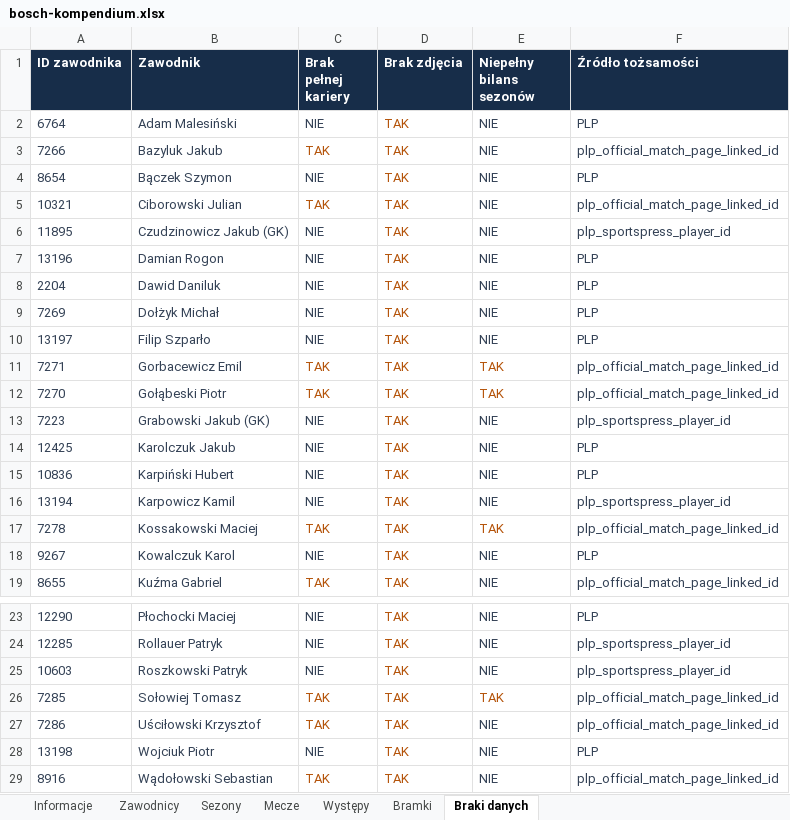
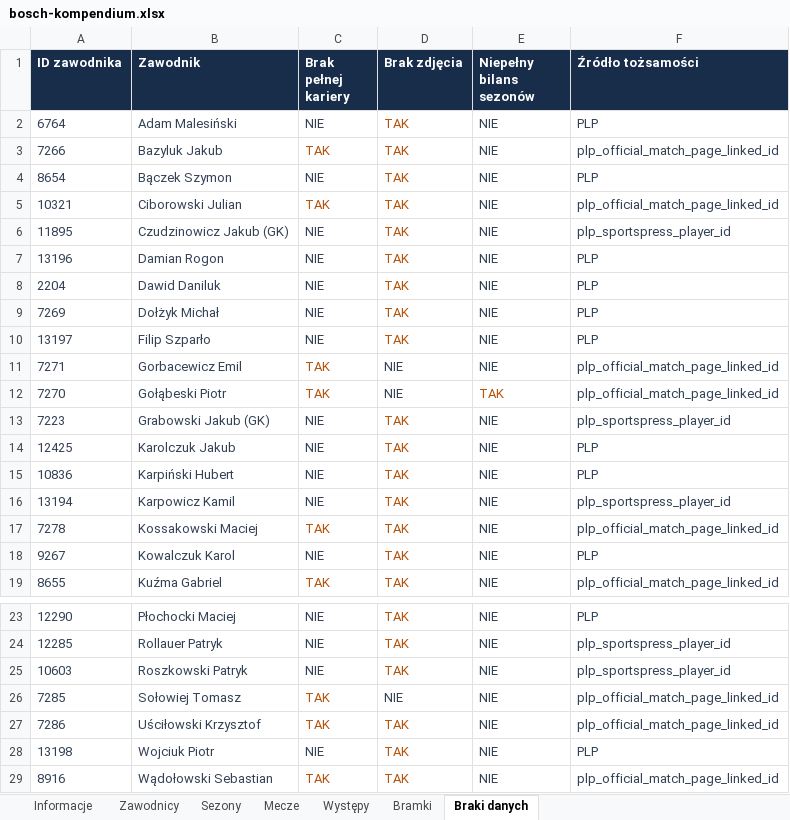
Before and after one commit to paweleq1994/bosch-analiza, an Excel workbook: docs/downloads/bosch-kompendium.xlsx, sheet Braki danych, drawn as a sheet; only a part is shown, gaps mark what is left out; values as stored, in another font and other column widths than the file's, no borders; the diff names each change by its address in the sheet, - before the commit and + after, or states it on an @@ line.

```diff
--- a/docs/downloads/bosch-kompendium.xlsx (sheet Braki danych)
+++ b/docs/downloads/bosch-kompendium.xlsx (sheet Braki danych)
-D11:D12 (Brak zdjęcia): TAK
+D11:D12 (Brak zdjęcia): NIE
-D11:E11 text colour: #B45309
+D11:E11 text colour: #334155
-E11 (Niepełny bilans sezonów): TAK
+E11 (Niepełny bilans sezonów): NIE
-D12 text colour: #B45309
+D12 text colour: #334155
-E17 (Niepełny bilans sezonów): TAK
+E17 (Niepełny bilans sezonów): NIE
-E17 text colour: #B45309
+E17 text colour: #334155
-D26 (Brak zdjęcia): TAK
+D26 (Brak zdjęcia): NIE
-D26:E26 text colour: #B45309
+D26:E26 text colour: #334155
-E26 (Niepełny bilans sezonów): TAK
+E26 (Niepełny bilans sezonów): NIE
```
Also changed, not shown: 21 other files.
